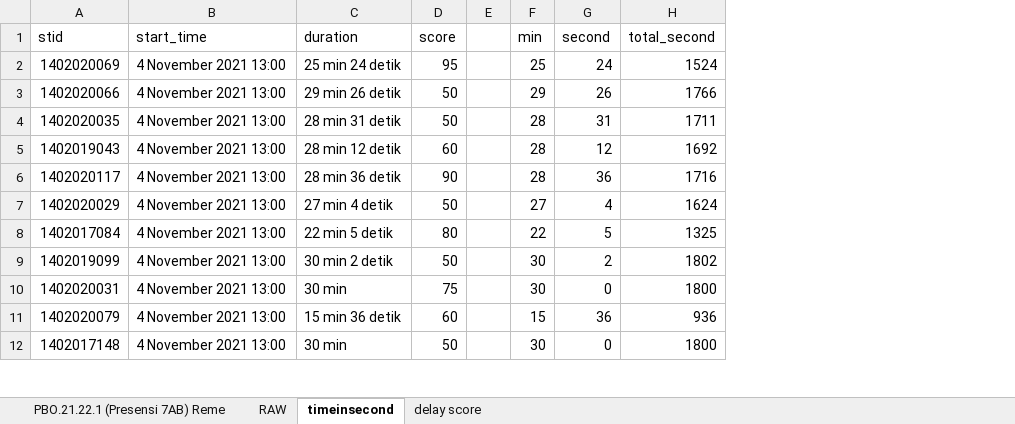
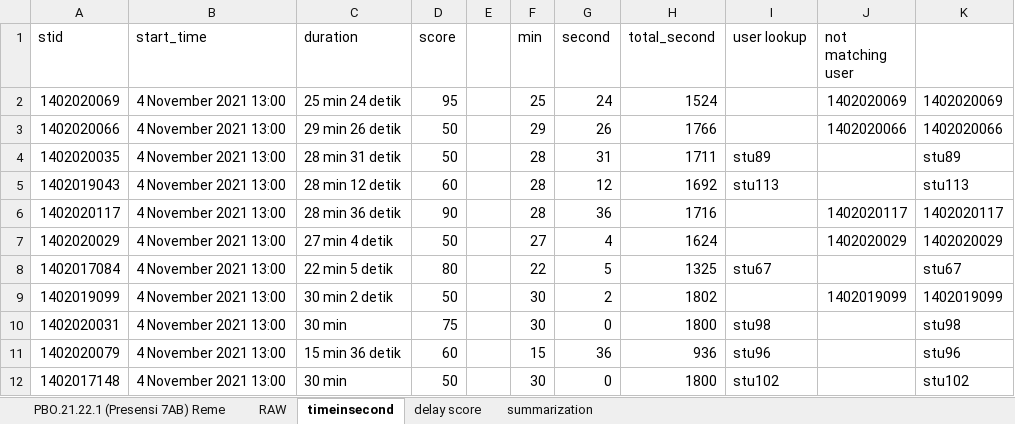
Before and after one commit to LastExile16/OOP-experiment-data-analysis, an Excel workbook: Delay Test Exp 3.xlsx, sheet timeinsecond, drawn as a sheet; only a part is shown; values as stored, in another font and other column widths than the file's, no borders; the diff names each change by its address in the sheet, - before the commit and + after, or states it on an @@ line.

```diff
--- a/Delay Test Exp 3.xlsx (sheet timeinsecond)
+++ b/Delay Test Exp 3.xlsx (sheet timeinsecond)
+sheet tab: summarization
+column I (user lookup), rows 4-12: stu89 | stu113 |  |  | stu67 |  | stu98 | stu96 | stu102
+column J (not matching user), rows 2-9: 1402020069 | 1402020066 |  |  | 1402020117 | 1402020029 |  | 1402019099
+column K, rows 2-12: 1402020069 | 1402020066 | stu89 | stu113 | 1402020117 | 1402020029 | stu67 | 1402019099 | stu98 | stu96 | stu102
```
Also changed, not shown: 2 other files.
